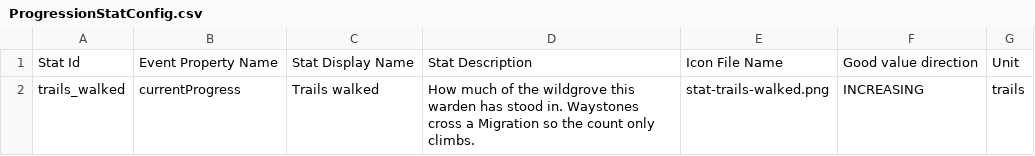
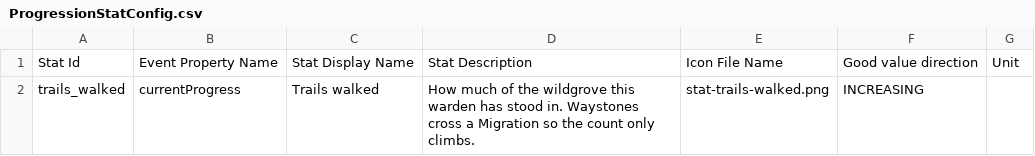
Before and after one commit to Inthrall/wildgrove, a CSV file: store/play-games/gamestats/ProgressionStatConfig.csv, drawn as a sheet.

```diff
--- a/store/play-games/gamestats/ProgressionStatConfig.csv
+++ b/store/play-games/gamestats/ProgressionStatConfig.csv
@@ -1,2 +1,2 @@
 Stat Id,Event Property Name,Stat Display Name,Stat Description,Icon File Name,Good value direction,Unit
-trails_walked,currentProgress,Trails walked,How much of the wildgrove this warden has stood in. Waystones cross a Migration so the count only climbs.,stat-trails-walked.png,INCREASING,trails
+trails_walked,currentProgress,Trails walked,How much of the wildgrove this warden has stood in. Waystones cross a Migration so the count only climbs.,stat-trails-walked.png,INCREASING,
```
Also changed, not shown: store/play-games/gamestats/RepetitiveStatsConfig.csv, 2 other files.
